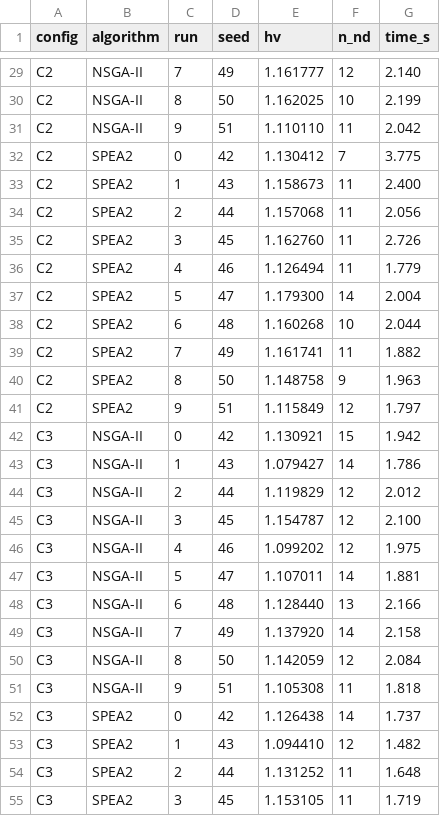
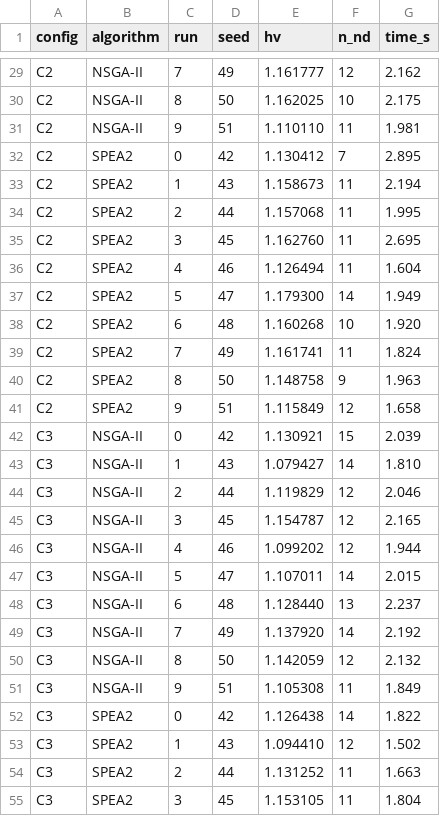
Before and after one commit to jesseKyomuhendo/ACIT4610-A2-Group2, a CSV file: results/tables/hv_runs_cap122.csv, drawn as a sheet; only a part is shown, gaps mark what is left out; the diff covers the shown part only; the diff names each change by its address in the sheet, - before the commit and + after, or states it on an @@ line.

```diff
--- a/results/tables/hv_runs_cap122.csv
+++ b/results/tables/hv_runs_cap122.csv
-G29 (time_s): 2.140
+G29 (time_s): 2.162
-G30 (time_s): 2.199
+G30 (time_s): 2.175
-G31 (time_s): 2.042
+G31 (time_s): 1.981
-G32 (time_s): 3.775
+G32 (time_s): 2.895
-G33 (time_s): 2.400
+G33 (time_s): 2.194
-G34 (time_s): 2.056
+G34 (time_s): 1.995
-G35 (time_s): 2.726
+G35 (time_s): 2.695
-G36 (time_s): 1.779
+G36 (time_s): 1.604
-G37 (time_s): 2.004
+G37 (time_s): 1.949
-G38 (time_s): 2.044
+G38 (time_s): 1.920
-G39 (time_s): 1.882
+G39 (time_s): 1.824
-G41 (time_s): 1.797
+G41 (time_s): 1.658
-G42 (time_s): 1.942
+G42 (time_s): 2.039
-G43 (time_s): 1.786
+G43 (time_s): 1.810
-G44 (time_s): 2.012
+G44 (time_s): 2.046
-G45 (time_s): 2.100
+G45 (time_s): 2.165
-G46 (time_s): 1.975
+G46 (time_s): 1.944
-G47 (time_s): 1.881
+G47 (time_s): 2.015
-G48 (time_s): 2.166
+G48 (time_s): 2.237
-G49 (time_s): 2.158
+G49 (time_s): 2.192
-G50 (time_s): 2.084
+G50 (time_s): 2.132
-G51 (time_s): 1.818
+G51 (time_s): 1.849
-G52 (time_s): 1.737
+G52 (time_s): 1.822
-G53 (time_s): 1.482
+G53 (time_s): 1.502
-G54 (time_s): 1.648
+G54 (time_s): 1.663
-G55 (time_s): 1.719
+G55 (time_s): 1.804
```
Also changed, not shown: 33 edited cells elsewhere in this file, results/tables/hv_runs_cap101.csv, results/tables/hv_runs_cap102.csv, 26 other files.
